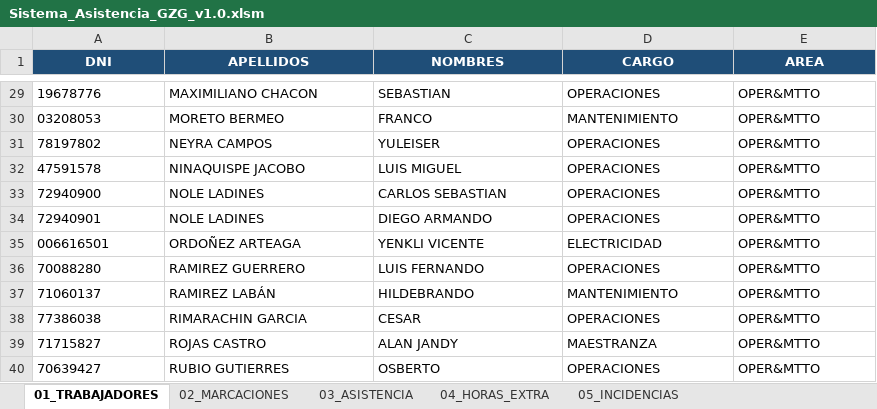
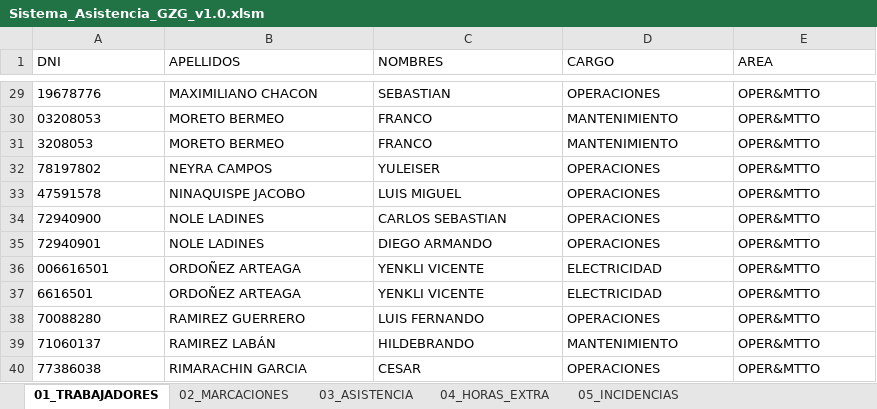
Before and after one commit to gzg2026-hub/Sistema_Asistencia_GZG, an Excel workbook: Sistema_Asistencia_GZG_v1.0.xlsm, sheet 01_TRABAJADORES, drawn as a sheet; only a part is shown, gaps mark what is left out; the shorter side is filled out with more unchanged rows; values as stored, in another font and other column widths than the file's, no borders; the diff names each change by its address in the sheet, - before the commit and + after, or states it on an @@ line.

```diff
--- a/Sistema_Asistencia_GZG_v1.0.xlsm (sheet 01_TRABAJADORES)
+++ b/Sistema_Asistencia_GZG_v1.0.xlsm (sheet 01_TRABAJADORES)
@@ A1:E1 fill: #1F4E78 → none, bold: on → off, text colour: #FFFFFF → black, alignment: center → left @@
+row 31: 3208053 | MORETO BERMEO | FRANCO | MANTENIMIENTO | OPER&MTTO
+row 37: 6616501 | ORDOÑEZ ARTEAGA | YENKLI VICENTE | ELECTRICIDAD | OPER&MTTO
```
Also changed, not shown: sheet 02_MARCACIONES, sheet 03_ASISTENCIA, sheet 05_INCIDENCIAS, sheet 04_HORAS_EXTRA, 2 other files.
